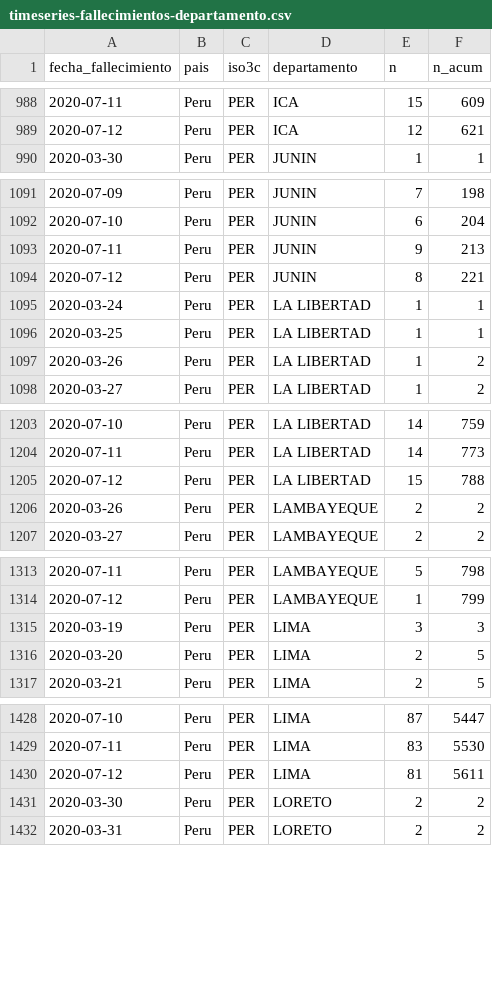
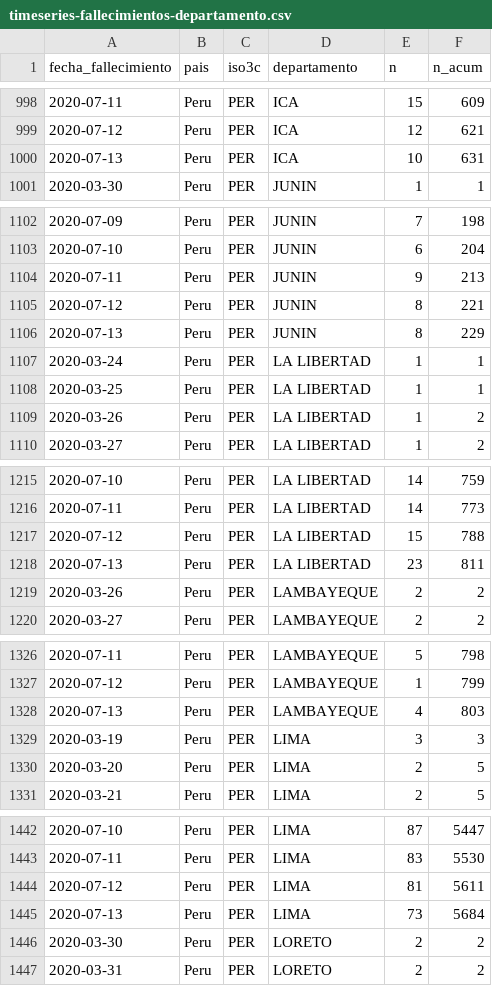
Before and after one commit to jmcastagnetto/covid-19-peru-limpiar-datos-minsa, a CSV file: datos/timeseries-fallecimientos-departamento.csv, drawn as a sheet; only a part is shown, gaps mark what is left out; the diff covers the shown part only.

```diff
--- a/datos/timeseries-fallecimientos-departamento.csv
+++ b/datos/timeseries-fallecimientos-departamento.csv
@@ -989,2 +999,3 @@ fecha_fallecimiento,pais,iso3c,departamento,n,n_acum
 2020-07-12,Peru,PER,ICA,12,621
+2020-07-13,Peru,PER,ICA,10,631
 2020-03-30,Peru,PER,JUNIN,1,1
@@ -1094,2 +1105,3 @@ fecha_fallecimiento,pais,iso3c,departamento,n,n_acum
 2020-07-12,Peru,PER,JUNIN,8,221
+2020-07-13,Peru,PER,JUNIN,8,229
 2020-03-24,Peru,PER,LA LIBERTAD,1,1
@@ -1205,2 +1217,3 @@ fecha_fallecimiento,pais,iso3c,departamento,n,n_acum
 2020-07-12,Peru,PER,LA LIBERTAD,15,788
+2020-07-13,Peru,PER,LA LIBERTAD,23,811
 2020-03-26,Peru,PER,LAMBAYEQUE,2,2
@@ -1314,2 +1327,3 @@ fecha_fallecimiento,pais,iso3c,departamento,n,n_acum
 2020-07-12,Peru,PER,LAMBAYEQUE,1,799
+2020-07-13,Peru,PER,LAMBAYEQUE,4,803
 2020-03-19,Peru,PER,LIMA,3,3
@@ -1430,2 +1444,3 @@ fecha_fallecimiento,pais,iso3c,departamento,n,n_acum
 2020-07-12,Peru,PER,LIMA,81,5611
+2020-07-13,Peru,PER,LIMA,73,5684
 2020-03-30,Peru,PER,LORETO,2,2
```
Also changed, not shown: 20 added rows elsewhere in this file, datos/timeseries-casos-departamento.csv, datos/timeseries-casos.csv, 13 other files.
